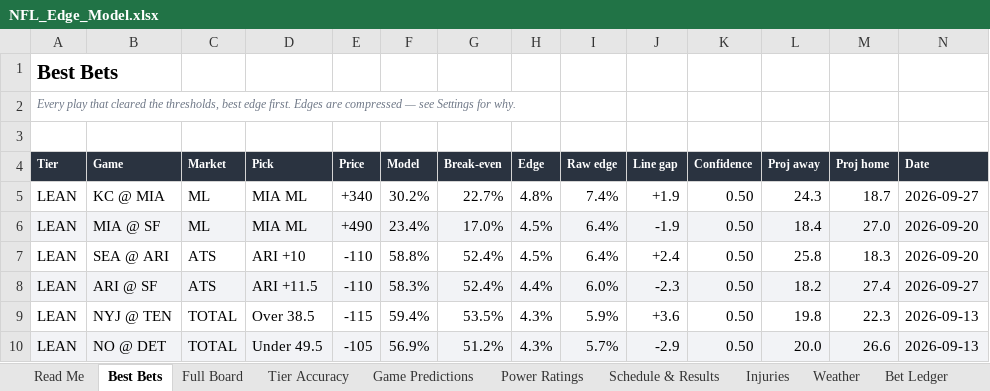
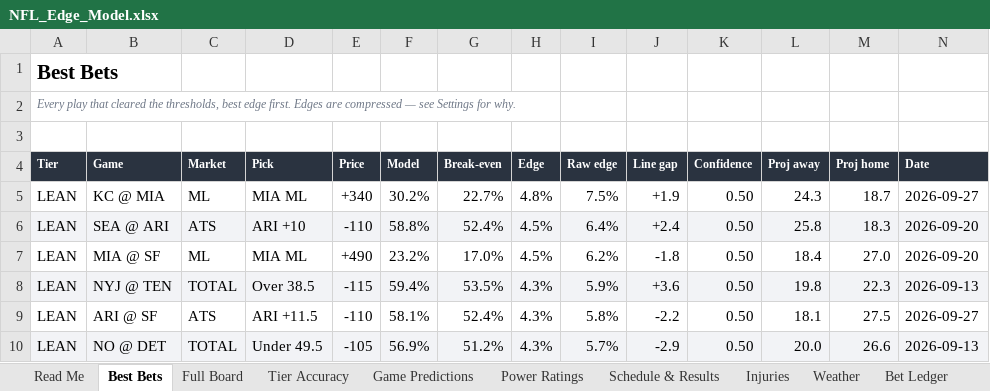
Before and after one commit to CHILLYCHILLY14/nfl-edge, an Excel workbook: NFL_Edge_Model.xlsx, sheet Best Bets, drawn as a sheet; values as stored, in another font and other column widths than the file's, no borders; table styles not drawn; removed rows and columns are numbered as before the commit, all else as after; the diff names each change by its address in the sheet, - before the commit and + after, or states it on an @@ line.

```diff
--- a/NFL_Edge_Model.xlsx (sheet Best Bets)
+++ b/NFL_Edge_Model.xlsx (sheet Best Bets)
-I5 (Raw edge): 7.4%
+I5 (Raw edge): 7.5%
-row 6: LEAN | MIA @ SF | ML | MIA ML | +490 | 23.4% | 17.0% | 4.5% | 6.4% | -1.9 | 0.50 | 18.4 | 27.0 | 2026-09-20
-A6:N6 fill: none
+A6:N6 fill: #F2F3F6
-row 8: LEAN | ARI @ SF | ATS | ARI +11.5 | -110 | 58.3% | 52.4% | 4.4% | 6.0% | -2.3 | 0.50 | 18.2 | 27.4 | 2026-09-27
+row 7: LEAN | MIA @ SF | ML | MIA ML | +490 | 23.2% | 17.0% | 4.5% | 6.2% | -1.8 | 0.50 | 18.4 | 27.0 | 2026-09-20
-A8:N8 fill: none
+A8:N8 fill: #F2F3F6
+row 9: LEAN | ARI @ SF | ATS | ARI +11.5 | -110 | 58.1% | 52.4% | 4.3% | 5.8% | -2.2 | 0.50 | 18.1 | 27.5 | 2026-09-27
```
Also changed, not shown: sheet Full Board, sheet Injuries, sheet Weather, sheet Power Ratings, sheet Schedule & Results, sheet Game Predictions, 2 more sheets, 16 other files.
